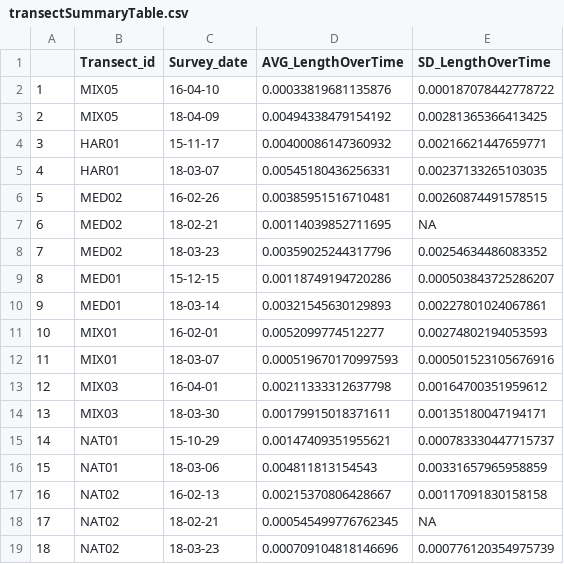
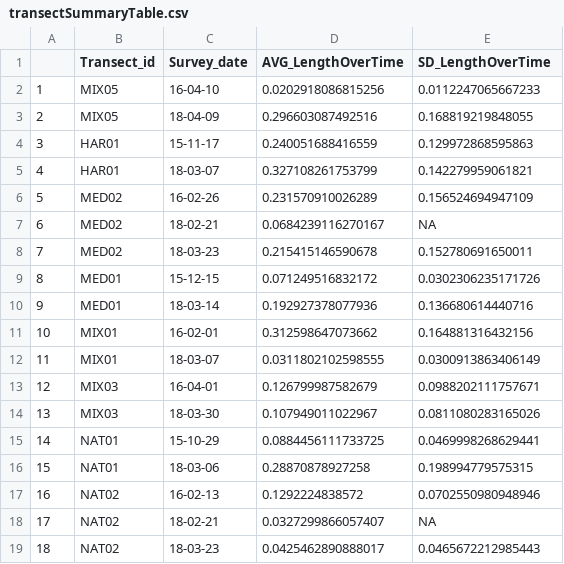
Before and after one commit to CelesteDodge/W, a CSV file: PMD/summaries/transectSummaryTable.csv, drawn as a sheet.

```diff
--- a/PMD/summaries/transectSummaryTable.csv
+++ b/PMD/summaries/transectSummaryTable.csv
@@ -1,19 +1,19 @@
 "","Transect_id","Survey_date","AVG_LengthOverTime","SD_LengthOverTime"
-"1","MIX05","16-04-10",0.00033819681135876,"0.000187078442778722"
-"2","MIX05","18-04-09",0.00494338479154192,"0.00281365366413425"
-"3","HAR01","15-11-17",0.00400086147360932,"0.00216621447659771"
-"4","HAR01","18-03-07",0.00545180436256331,"0.00237133265103035"
-"5","MED02","16-02-26",0.00385951516710481,"0.00260874491578515"
-"6","MED02","18-02-21",0.00114039852711695,"NA"
-"7","MED02","18-03-23",0.00359025244317796,"0.00254634486083352"
-"8","MED01","15-12-15",0.00118749194720286,"0.000503843725286207"
-"9","MED01","18-03-14",0.00321545630129893,"0.00227801024067861"
-"10","MIX01","16-02-01",0.0052099774512277,"0.00274802194053593"
-"11","MIX01","18-03-07",0.000519670170997593,"0.000501523105676916"
-"12","MIX03","16-04-01",0.00211333312637798,"0.00164700351959612"
-"13","MIX03","18-03-30",0.00179915018371611,"0.00135180047194171"
-"14","NAT01","15-10-29",0.00147409351955621,"0.000783330447715737"
-"15","NAT01","18-03-06",0.004811813154543,"0.00331657965958859"
-"16","NAT02","16-02-13",0.00215370806428667,"0.00117091830158158"
-"17","NAT02","18-02-21",0.000545499776762345,NA
-"18","NAT02","18-03-23",0.000709104818146696,"0.000776120354975739"
+"1","MIX05","16-04-10",0.0202918086815256,"0.0112247065667233"
+"2","MIX05","18-04-09",0.296603087492516,"0.168819219848055"
+"3","HAR01","15-11-17",0.240051688416559,"0.129972868595863"
+"4","HAR01","18-03-07",0.327108261753799,"0.142279959061821"
+"5","MED02","16-02-26",0.231570910026289,"0.156524694947109"
+"6","MED02","18-02-21",0.0684239116270167,"NA"
+"7","MED02","18-03-23",0.215415146590678,"0.152780691650011"
+"8","MED01","15-12-15",0.071249516832172,"0.0302306235171726"
+"9","MED01","18-03-14",0.192927378077936,"0.136680614440716"
+"10","MIX01","16-02-01",0.312598647073662,"0.164881316432156"
+"11","MIX01","18-03-07",0.0311802102598555,"0.0300913863406149"
+"12","MIX03","16-04-01",0.126799987582679,"0.0988202111757671"
+"13","MIX03","18-03-30",0.107949011022967,"0.0811080283165026"
+"14","NAT01","15-10-29",0.0884456111733725,"0.0469998268629441"
+"15","NAT01","18-03-06",0.28870878927258,"0.198994779575315"
+"16","NAT02","16-02-13",0.1292224838572,"0.0702550980948946"
+"17","NAT02","18-02-21",0.0327299866057407,NA
+"18","NAT02","18-03-23",0.0425462890888017,"0.0465672212985443"
```
Also changed, not shown: PMD/summaries/surveySummaryTable.csv, 11 other files.
